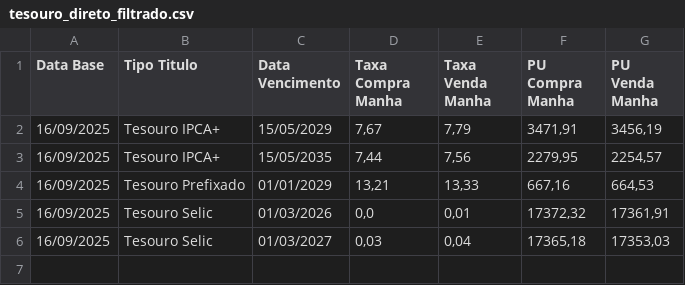
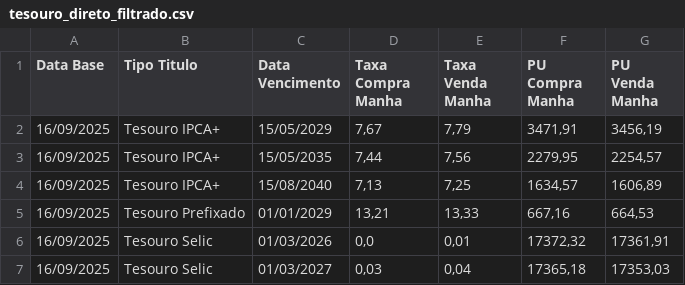
Before and after one commit to paulofeh/cotacao-tesouro, a CSV file: tesouro_direto_filtrado.csv, drawn as a sheet.

```diff
--- a/tesouro_direto_filtrado.csv
+++ b/tesouro_direto_filtrado.csv
@@ -3,2 +3,3 @@ Data Base;Tipo Titulo;Data Vencimento;Taxa Compra Manha;Taxa Venda Manha;PU Comp
 16/09/2025;Tesouro IPCA+;15/05/2035;7,44;7,56;2279,95;2254,57
+16/09/2025;Tesouro IPCA+;15/08/2040;7,13;7,25;1634,57;1606,89
 16/09/2025;Tesouro Prefixado;01/01/2029;13,21;13,33;667,16;664,53
```
